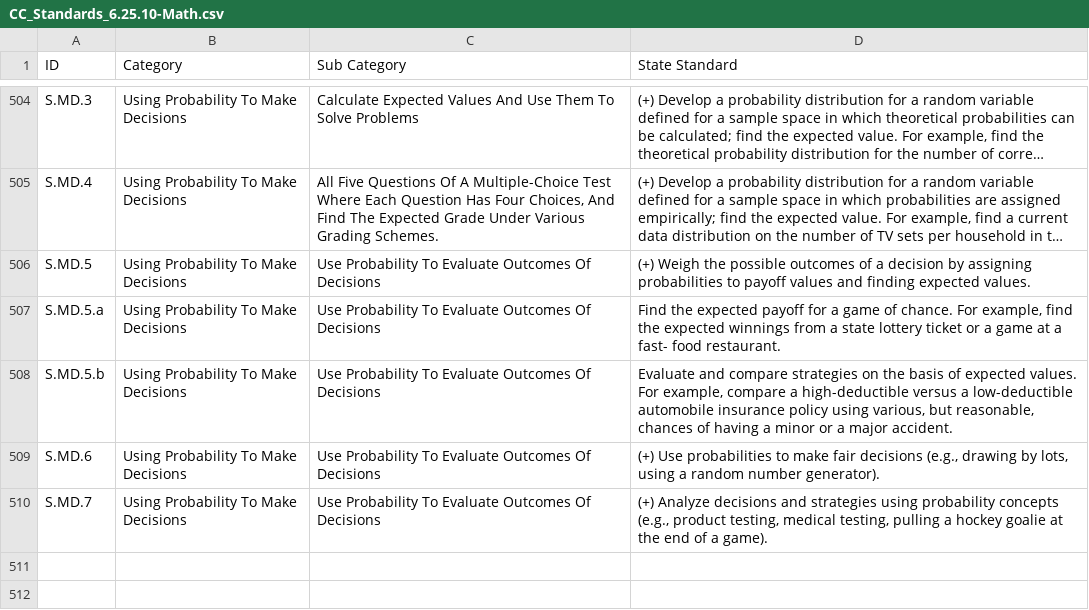
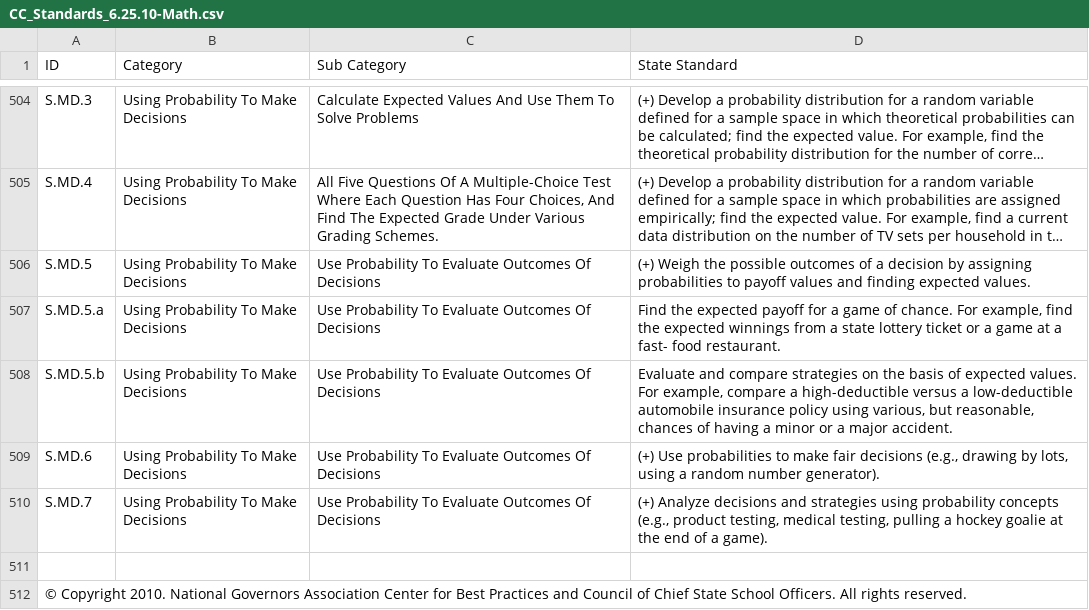
Before and after one commit to inbloom/secure-data-service, a CSV file: tools/csv2xml/data/CC_Standards_6.25.10-Math.csv, drawn as a sheet; only a part is shown, gaps mark what is left out; long unchanged cells end in ….

```diff
--- a/tools/csv2xml/data/CC_Standards_6.25.10-Math.csv
+++ b/tools/csv2xml/data/CC_Standards_6.25.10-Math.csv
@@ -510 +510,3 @@ S.MD.6,Using Probability To Make Decisions,Use Probability To Evaluate Outcomes
 S.MD.7,Using Probability To Make Decisions,Use Probability To Evaluate Outcomes Of Decisions,"(+) Analyze decisions and strategies using probability concepts (e.g., product testing, medical testing, pulling a hockey goalie at the end of a game)."
+,,,
+© Copyright 2010. National Governors Association Center for Best Practices and Council of Chief State School Officers. All rights reserved.,,,
```
Also changed, not shown: 3 other files.
